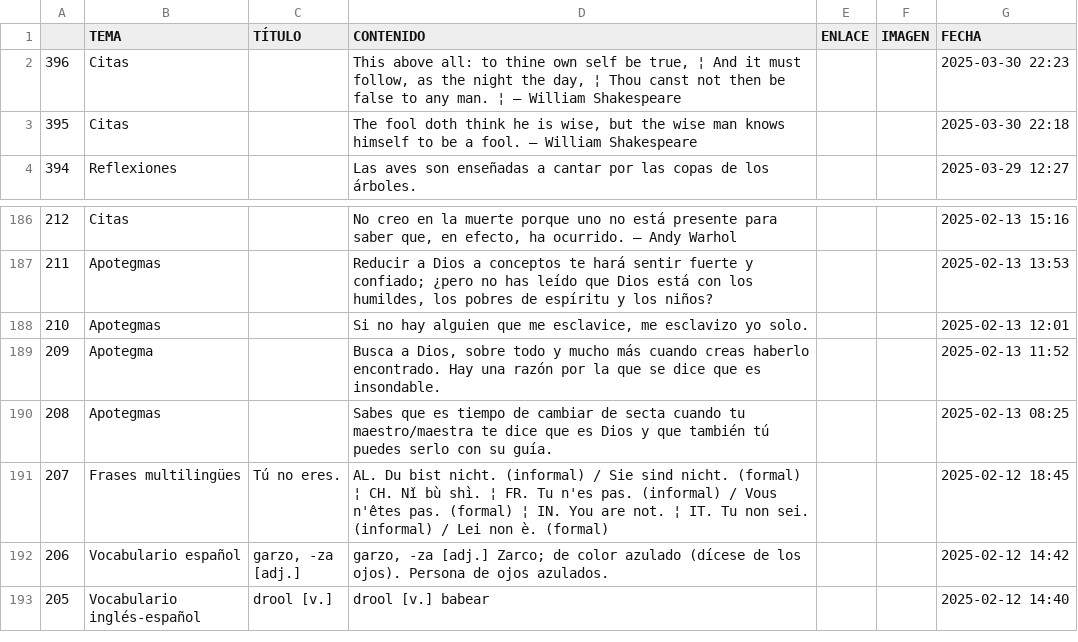
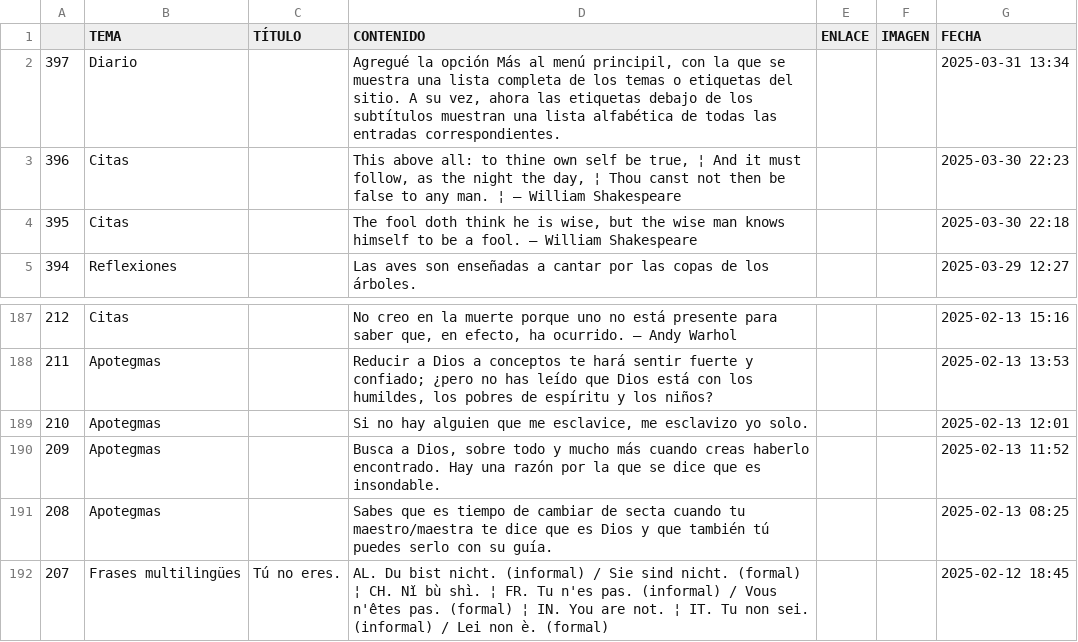
Before and after one commit to jucardus/jucardus.github.io, a CSV file: base.csv, drawn as a sheet; only a part is shown, gaps mark what is left out; the shorter side is filled out with more unchanged rows.

Commit message:
Add files via upload

```diff
--- a/base.csv
+++ b/base.csv
@@ -1,2 +1,3 @@
 ,TEMA,TÍTULO,CONTENIDO,ENLACE,IMAGEN,FECHA
+397,Diario,,"Agregué la opción Más al menú principil, con la que se muestra una lista completa de los temas o etiquetas del sitio. A su vez, ahora las etiquetas debajo de los subtítulos muestran una lista alfabética de todas las entradas correspondientes.",,,2025-03-31 13:34
 396,Citas,,"This above all: to thine own self be true, ¦ And it must follow, as the night the day, ¦ Thou canst not then be false to any man. ¦ – William Shakespeare",,,2025-03-30 22:23
@@ -188,3 +189,3 @@
 210,Apotegmas,,"Si no hay alguien que me esclavice, me esclavizo yo solo.",,,2025-02-13 12:01
-209,Apotegma,,"Busca a Dios, sobre todo y mucho más cuando creas haberlo encontrado. Hay una razón por la que se dice que es insondable.",,,2025-02-13 11:52
+209,Apotegmas,,"Busca a Dios, sobre todo y mucho más cuando creas haberlo encontrado. Hay una razón por la que se dice que es insondable.",,,2025-02-13 11:52
 208,Apotegmas,,Sabes que es tiempo de cambiar de secta cuando tu maestro/maestra te dice que es Dios y que también tú puedes serlo con su guía.,,,2025-02-13 08:25
```
